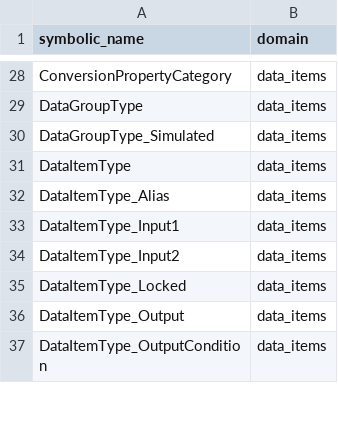
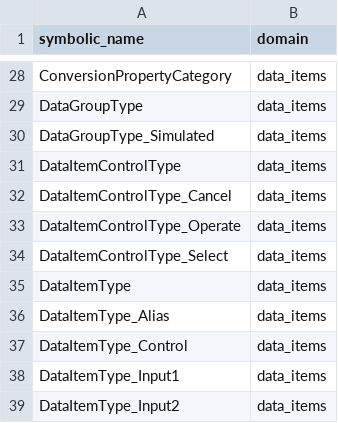
Before and after one commit to alexsmn/scada-common, a CSV file: model/nodesets/code_domains.csv, drawn as a sheet; only a part is shown, gaps mark what is left out; the shorter side is filled out with more unchanged rows.

```diff
--- a/model/nodesets/code_domains.csv
+++ b/model/nodesets/code_domains.csv
@@ -30,4 +30,9 @@ DataGroupType,data_items
 DataGroupType_Simulated,data_items
+DataItemControlType,data_items
+DataItemControlType_Cancel,data_items
+DataItemControlType_Operate,data_items
+DataItemControlType_Select,data_items
 DataItemType,data_items
 DataItemType_Alias,data_items
+DataItemType_Control,data_items
 DataItemType_Input1,data_items
```
Also changed, not shown: 3 other files.
